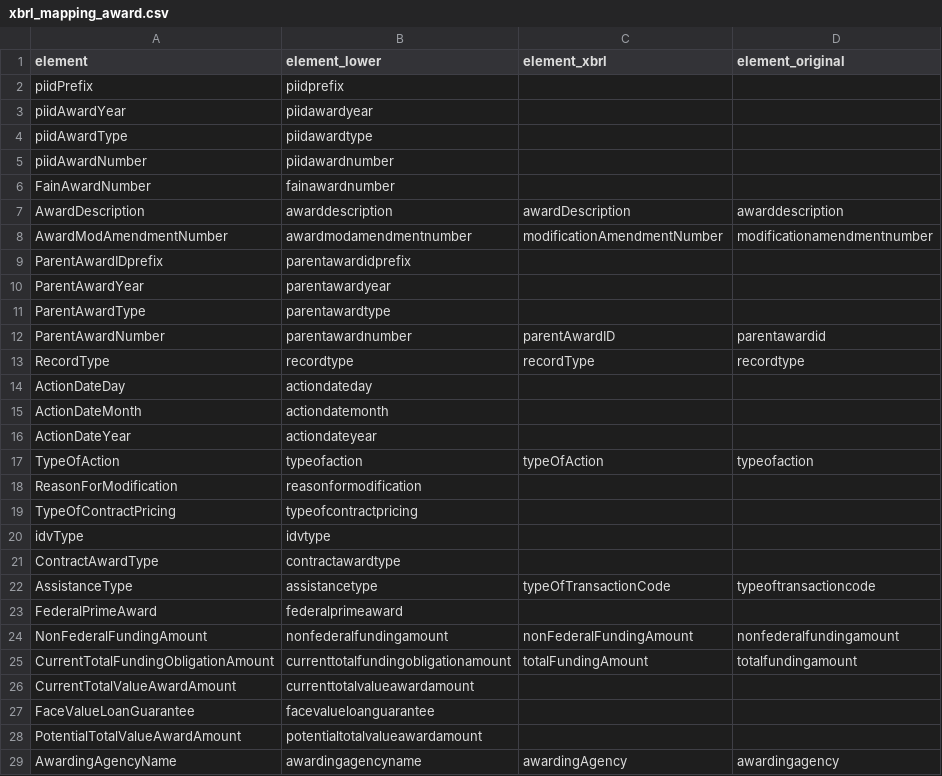
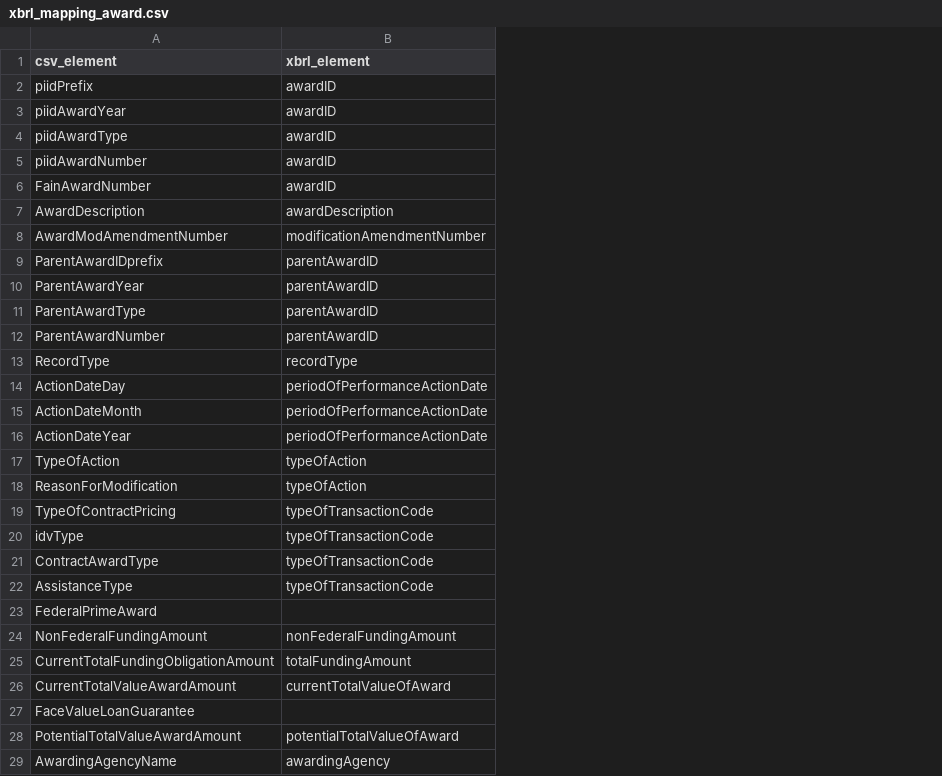
Before and after one commit to 18F/data-act-pilot, a CSV file: mappings/xbrl_mapping_award.csv, drawn as a sheet; only a part is shown; removed rows and columns are numbered as before the commit, all else as after; the diff covers the shown part only; the diff names each change by its address in the sheet, - before the commit and + after, or states it on an @@ line.

```diff
--- a/mappings/xbrl_mapping_award.csv
+++ b/mappings/xbrl_mapping_award.csv
-column B (element_lower), rows 2-29: piidprefix | piidawardyear | piidawardtype | piidawardnumber | fainawardnumber | awarddescription | awardmodamendmentnumber | parentawardidprefix | parentawardyear | parentawardtype | parentawardnumber | recordtype | actiondateday | actiondatemonth | actiondateyear | typeofaction | reasonformodification | typeofcontractpricing | idvtype | contractawardtype | assistancetype | federalprimeaward | nonfederalfundingamount | currenttotalfundingobligationamount | currenttotalvalueawardamount | facevalueloanguarantee | potentialtotalvalueawardamount | awardingagencyname
-column D (element_original), rows 7-29: awarddescription | modificationamendmentnumber |  |  |  | parentawardid | recordtype |  |  |  | typeofaction |  |  |  |  | typeoftransactioncode |  | nonfederalfundingamount | totalfundingamount |  |  |  | awardingagency
-A1: element
+A1: csv_element
-B1: element_xbrl
+B1: xbrl_element
-B2:B6 (xbrl_element): (empty)
+B2:B6 (xbrl_element): awardID
-B9:B11 (xbrl_element): (empty)
+B9:B11 (xbrl_element): parentAwardID
-B14:B16 (xbrl_element): (empty)
+B14:B16 (xbrl_element): periodOfPerformanceActionDate
-B18 (xbrl_element): (empty)
+B18 (xbrl_element): typeOfAction
-B19:B21 (xbrl_element): (empty)
+B19:B21 (xbrl_element): typeOfTransactionCode
-B26 (xbrl_element): (empty)
+B26 (xbrl_element): currentTotalValueOfAward
-B28 (xbrl_element): (empty)
+B28 (xbrl_element): potentialTotalValueOfAward
```
Also changed, not shown: 48 edited cells elsewhere in this file, mappings/xbrl_elements.csv, mappings/xbrl_mapping_approp.csv, 3 other files.
